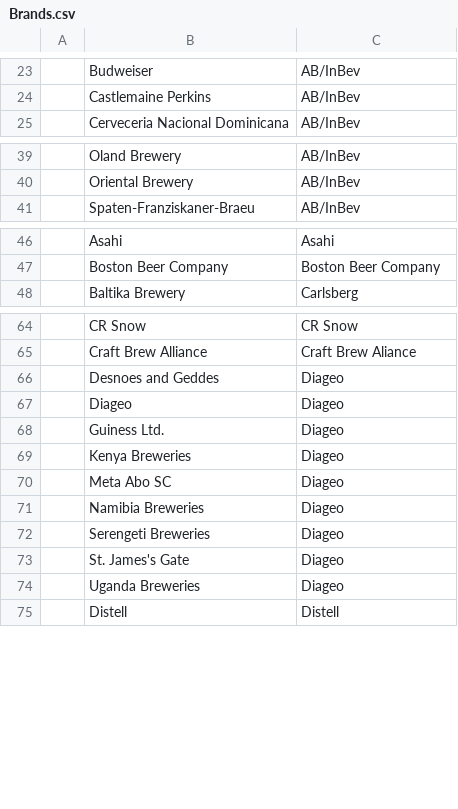
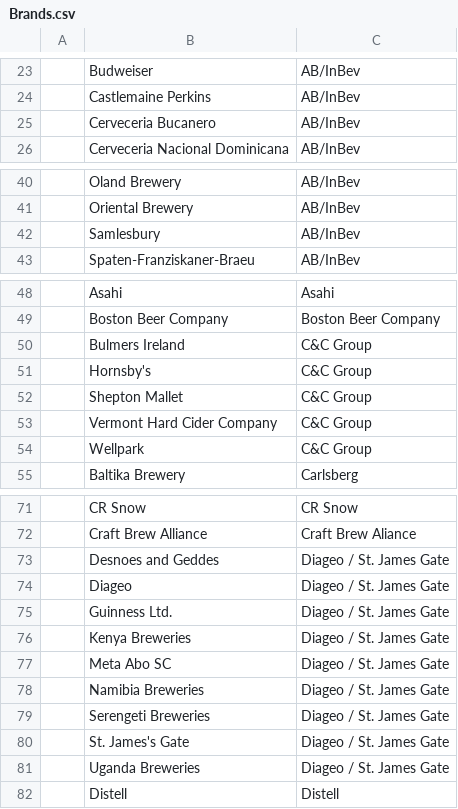
Before and after one commit to anzelpwj/Beer_server, a CSV file: Brands.csv, drawn as a sheet; only a part is shown, gaps mark what is left out; removed rows and columns are numbered as before the commit, all else as after; the diff covers the shown part only; the diff names each change by its address in the sheet, - before the commit and + after, or states it on an @@ line.

```diff
--- a/Brands.csv
+++ b/Brands.csv
+row 25:  | Cerveceria Bucanero | AB/InBev
+row 42:  | Samlesbury | AB/InBev
+row 50:  | Bulmers Ireland | C&C Group
+row 51:  | Hornsby's | C&C Group
+row 52:  | Shepton Mallet | C&C Group
+row 53:  | Vermont Hard Cider Company | C&C Group
+row 54:  | Wellpark | C&C Group
-C73:C74: Diageo
+C73:C74: Diageo / St. James Gate
-row 68:  | Guiness Ltd. | Diageo
+row 75:  | Guinness Ltd. | Diageo / St. James Gate
-C76:C81: Diageo
+C76:C81: Diageo / St. James Gate
```
Also changed, not shown: 3 added rows elsewhere in this file, Beer_taxonomy.csv, Regions.csv.
